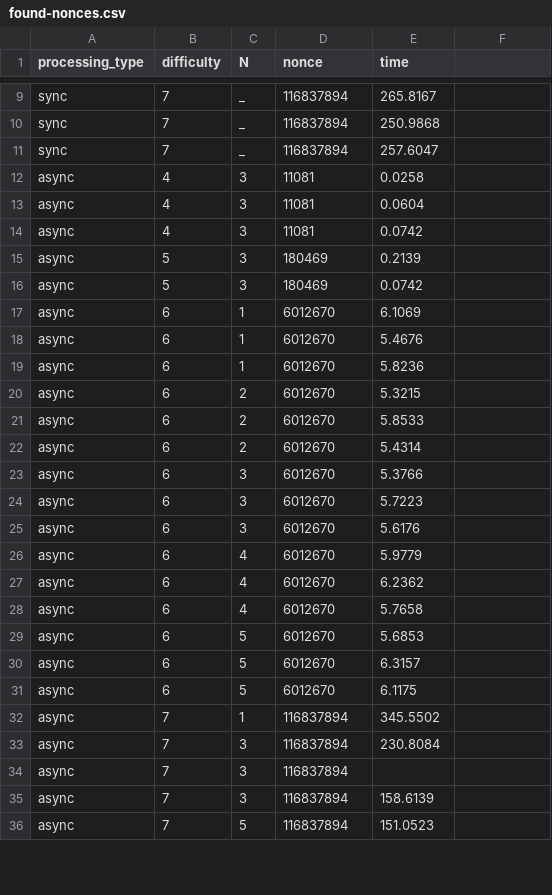
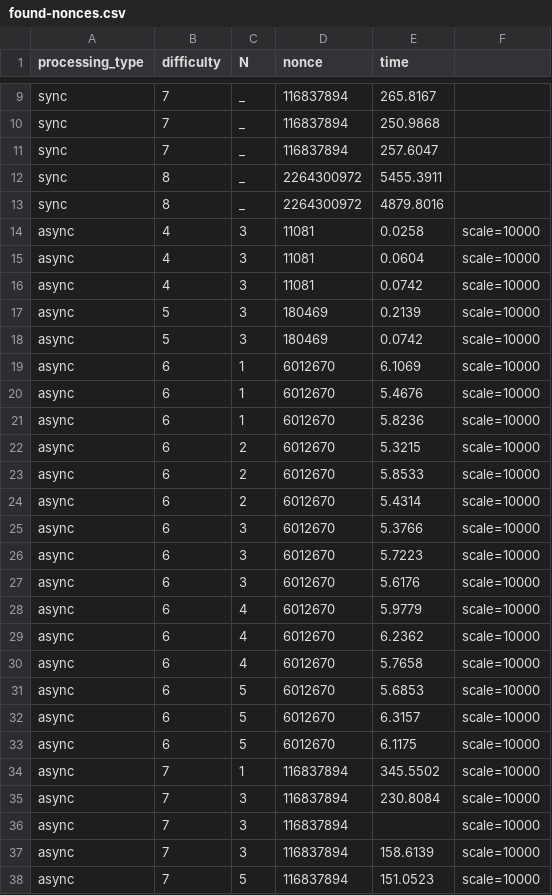
Before and after one commit to leanguardia/golden-nonce-cloud, a CSV file: found-nonces.csv, drawn as a sheet; only a part is shown, gaps mark what is left out; the diff covers the shown part only.

Commit message:
Add stats II

```diff
--- a/found-nonces.csv
+++ b/found-nonces.csv
@@ -11,26 +11,28 @@ sync, 7, _, 116837894, 250.9868
 sync, 7, _, 116837894, 257.6047
-async, 4, 3, 11081, 0.0258
-async, 4, 3, 11081, 0.0604
-async, 4, 3, 11081, 0.0742
-async, 5, 3, 180469, 0.2139
-async, 5, 3, 180469, 0.0742
-async, 6, 1, 6012670, 6.1069
-async, 6, 1, 6012670, 5.4676
-async, 6, 1, 6012670, 5.8236
-async, 6, 2, 6012670, 5.3215
-async, 6, 2, 6012670, 5.8533
-async, 6, 2, 6012670, 5.4314
-async, 6, 3, 6012670, 5.3766
-async, 6, 3, 6012670, 5.7223
-async, 6, 3, 6012670, 5.6176
-async, 6, 4, 6012670, 5.9779
-async, 6, 4, 6012670, 6.2362
-async, 6, 4, 6012670, 5.7658
-async, 6, 5, 6012670, 5.6853
-async, 6, 5, 6012670, 6.3157
-async, 6, 5, 6012670, 6.1175
-async, 7, 1, 116837894, 345.5502
-async, 7, 3, 116837894, 230.8084
-async, 7, 3, 116837894,
-async, 7, 3, 116837894, 158.6139
-async, 7, 5, 116837894, 151.0523
+sync, 8, _, 2264300972, 5455.3911
+sync, 8, _, 2264300972, 4879.8016
+async, 4, 3, 11081, 0.0258, scale=10000
+async, 4, 3, 11081, 0.0604, scale=10000
+async, 4, 3, 11081, 0.0742, scale=10000
+async, 5, 3, 180469, 0.2139, scale=10000
+async, 5, 3, 180469, 0.0742, scale=10000
+async, 6, 1, 6012670, 6.1069, scale=10000
+async, 6, 1, 6012670, 5.4676, scale=10000
+async, 6, 1, 6012670, 5.8236, scale=10000
+async, 6, 2, 6012670, 5.3215, scale=10000
+async, 6, 2, 6012670, 5.8533, scale=10000
+async, 6, 2, 6012670, 5.4314, scale=10000
+async, 6, 3, 6012670, 5.3766, scale=10000
+async, 6, 3, 6012670, 5.7223 , scale=10000
+async, 6, 3, 6012670, 5.6176, scale=10000
+async, 6, 4, 6012670, 5.9779, scale=10000
+async, 6, 4, 6012670, 6.2362, scale=10000
+async, 6, 4, 6012670, 5.7658, scale=10000
+async, 6, 5, 6012670, 5.6853, scale=10000
+async, 6, 5, 6012670, 6.3157, scale=10000
+async, 6, 5, 6012670, 6.1175, scale=10000
+async, 7, 1, 116837894, 345.5502, scale=10000
+async, 7, 3, 116837894, 230.8084, scale=10000
+async, 7, 3, 116837894, , scale=10000
+async, 7, 3, 116837894, 158.6139, scale=10000
+async, 7, 5, 116837894, 151.0523, scale=10000
```
Also changed, not shown: 2 added rows and 2 edited cells elsewhere in this file.
